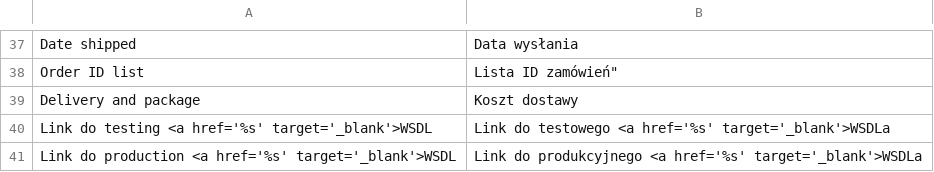
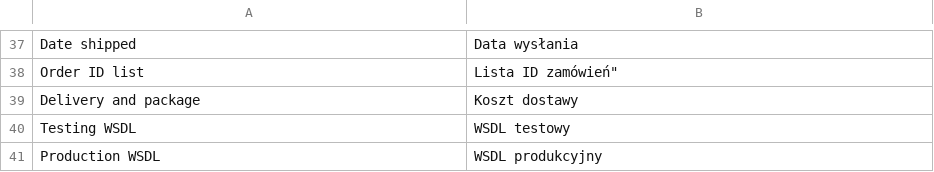
Before and after one commit to stanislawantoniak/maax, a CSV file: app/locale/pl_PL/GH_Api.csv, drawn as a sheet; only a part is shown, gaps mark what is left out; removed rows and columns are numbered as before the commit, all else as after; the diff names each change by its address in the sheet, - before the commit and + after, or states it on an @@ line.

Commit message:
linki do wsdl i tłumaczenia refs #1043

```diff
--- a/app/locale/pl_PL/GH_Api.csv
+++ b/app/locale/pl_PL/GH_Api.csv
-row 40: Link do testing <a href='%s' target='_blank'>WSDL | Link do testowego <a href='%s' target='_blank'>WSDLa
-row 41: Link do production <a href='%s' target='_blank'>WSDL | Link do produkcyjnego <a href='%s' target='_blank'>WSDLa
+row 40: Testing WSDL | WSDL testowy
+row 41: Production WSDL | WSDL produkcyjny
```
Also changed, not shown: 1 other file.
